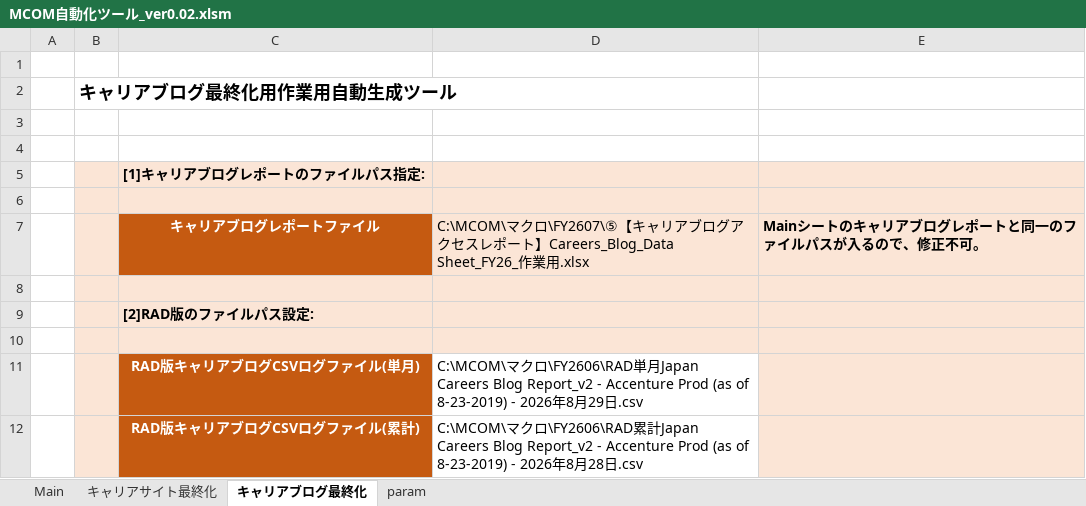
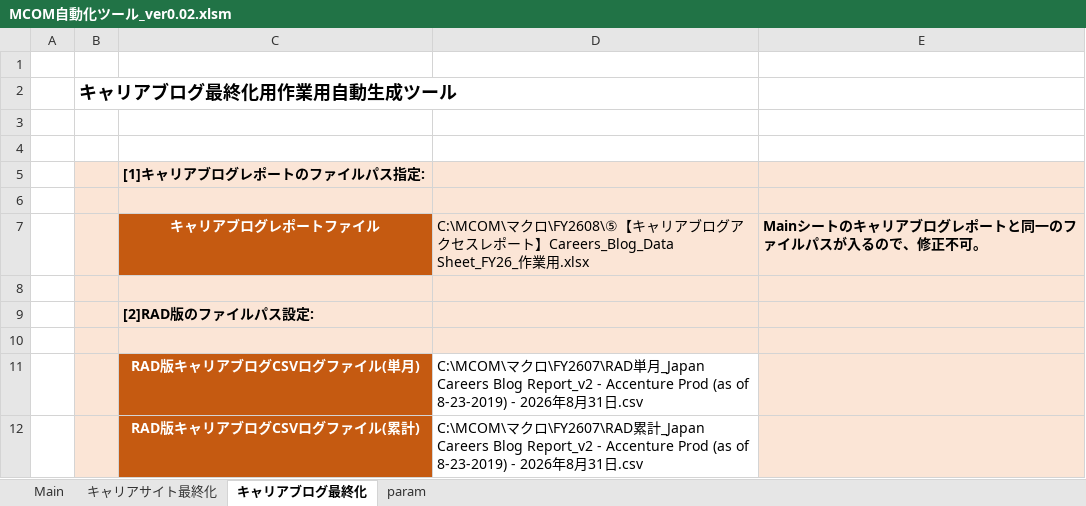
Before and after one commit to nogizakapython/test1, an Excel workbook: M0131/MCOM自動化ツール_ver0.02.xlsm, sheet キャリアブログ最終化, drawn as a sheet; values as stored, in another font and other column widths than the file's, no borders; charts and pictures not drawn; the diff names each change by its address in the sheet, - before the commit and + after, or states it on an @@ line.

```diff
--- a/M0131/MCOM自動化ツール_ver0.02.xlsm (sheet キャリアブログ最終化)
+++ b/M0131/MCOM自動化ツール_ver0.02.xlsm (sheet キャリアブログ最終化)
-D7: …クロ\FY2607\⑤【キ…
+D7: …クロ\FY2608\⑤【キ…
-D11: …クロ\FY2606\RAD単月Japan Careers Blog Report_v2 - Accenture Prod (as of 8-23-2019) - 2026年8月29日.csv
+D11: …クロ\FY2607\RAD単月_Japan Careers Blog Report_v2 - Accenture Prod (as of 8-23-2019) - 2026年8月31日.csv
-D12: …クロ\FY2606\RAD累計Japan Careers Blog Report_v2 - Accenture Prod (as of 8-23-2019) - 2026年8月28日.csv
+D12: …クロ\FY2607\RAD累計_Japan Careers Blog Report_v2 - Accenture Prod (as of 8-23-2019) - 2026年8月31日.csv
```
Also changed, not shown: sheet Main, charts or pictures.
